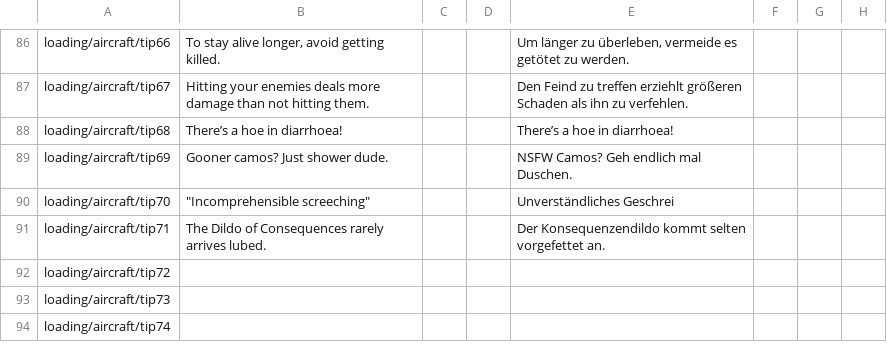
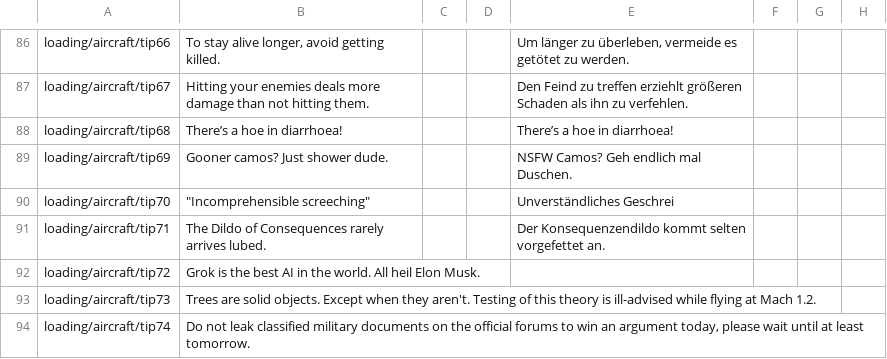
Before and after one commit to LokiV666/MiGoon-s-Encyclopedia, a CSV file: encyclopedia_tips.csv, drawn as a sheet; only a part is shown, gaps mark what is left out; the diff covers the shown part only; the diff names each change by its address in the sheet, - before the commit and + after, or states it on an @@ line.

Commit message:
Add files via upload

```diff
--- a/encyclopedia_tips.csv
+++ b/encyclopedia_tips.csv
-B92: (empty)
+B92: Grok is the best AI in the world. All heil Elon Musk.
-B93: (empty)
+B93: Trees are solid objects. Except when they aren't. Testing of this theory is ill-advised while flying at Mach 1.2.
-B94: (empty)
+B94: Do not leak classified military documents on the official forums to win an argument today, please wait until at least tomorrow.
```
Also changed, not shown: 11 edited cells elsewhere in this file.
